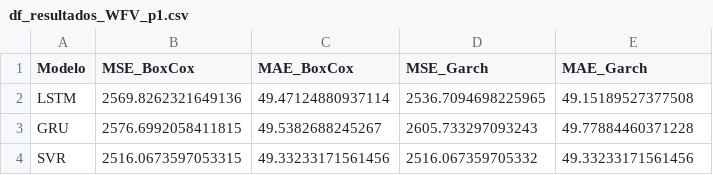
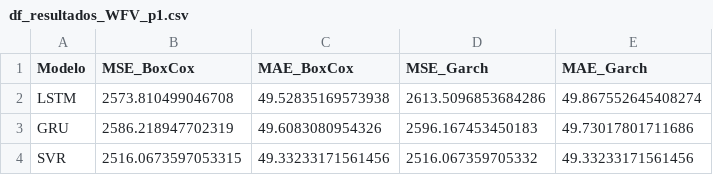
Before and after one commit to CidClayQuirino/rnn-component-lIfe-cycle, a CSV file: df_resultados_WFV_p1.csv, drawn as a sheet.

Commit message:
Atualizando df_resultados_WFV_p1.csv

```diff
--- a/df_resultados_WFV_p1.csv
+++ b/df_resultados_WFV_p1.csv
@@ -1,4 +1,4 @@
 Modelo,MSE_BoxCox,MAE_BoxCox,MSE_Garch,MAE_Garch
-LSTM,2569.8262321649136,49.47124880937114,2536.7094698225965,49.15189527377508
-GRU,2576.6992058411815,49.5382688245267,2605.733297093243,49.77884460371228
+LSTM,2573.810499046708,49.52835169573938,2613.5096853684286,49.867552645408274
+GRU,2586.218947702319,49.6083080954326,2596.167453450183,49.73017801711686
 SVR,2516.0673597053315,49.33233171561456,2516.067359705332,49.33233171561456
```
